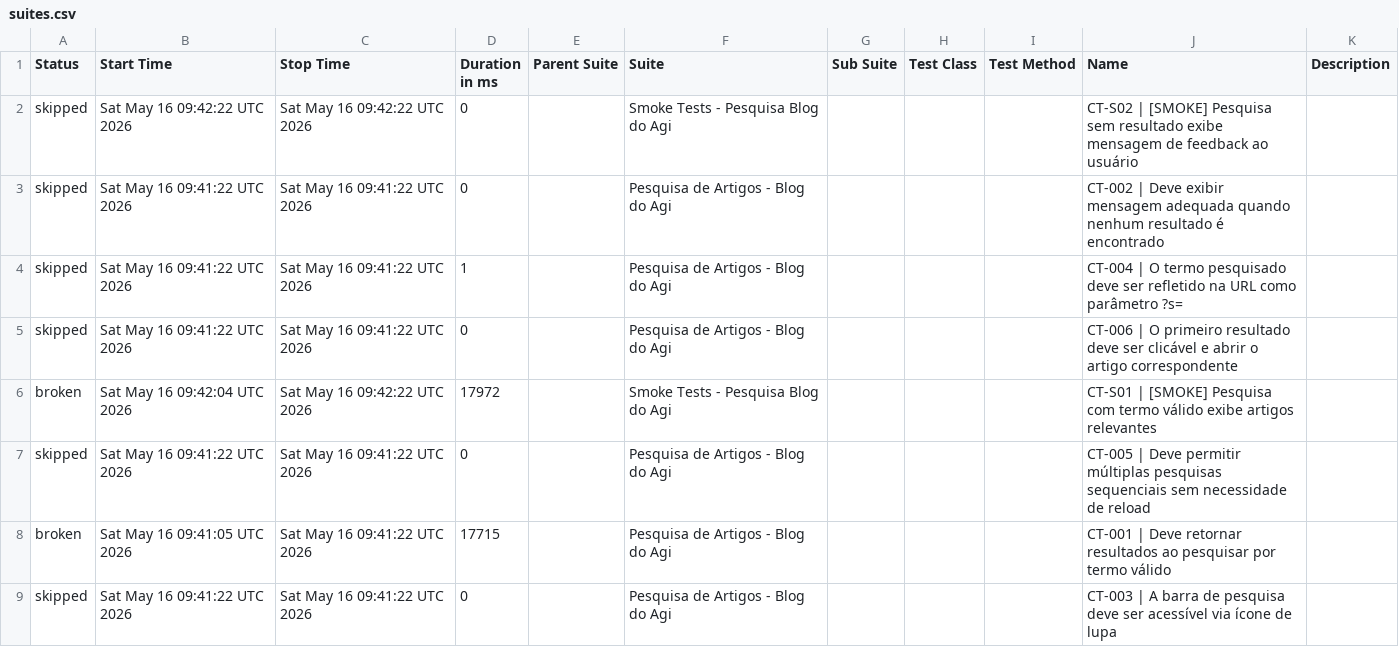
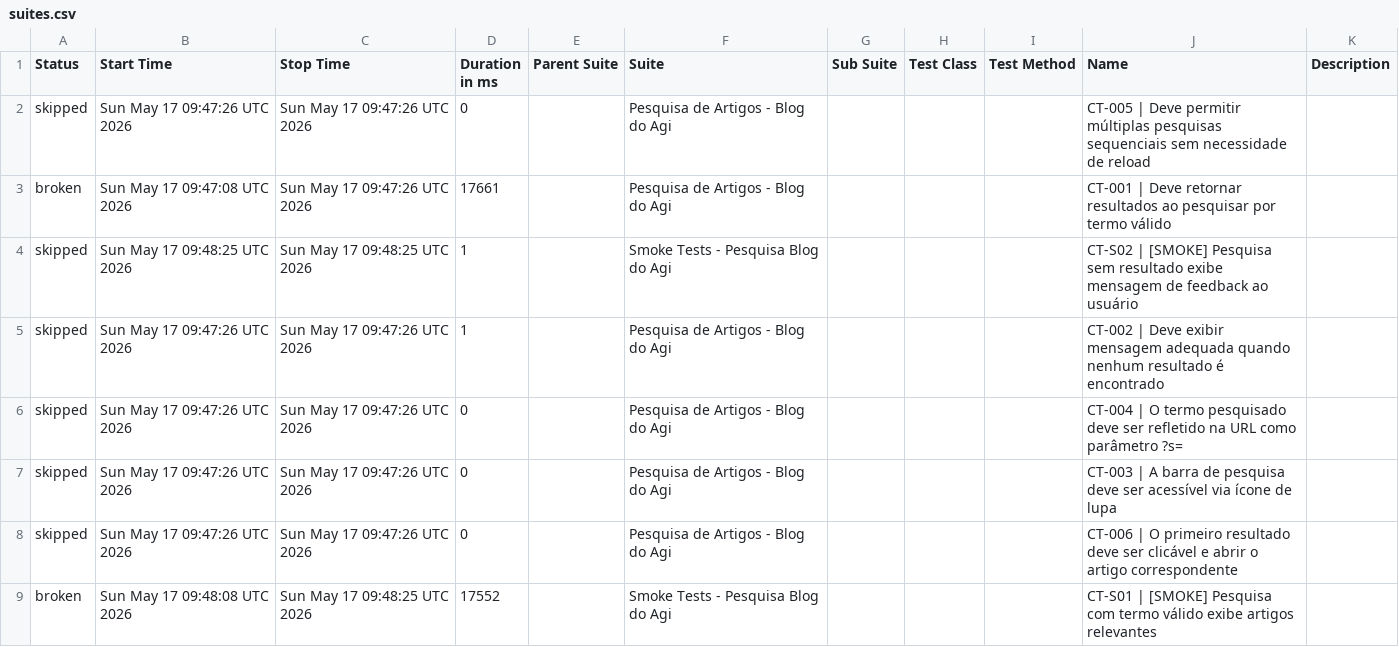
Before and after one commit to FranciscoGeorgeR/blogdoagi-cypress-tests, a CSV file: data/suites.csv, drawn as a sheet.

```diff
--- a/data/suites.csv
+++ b/data/suites.csv
@@ -1,9 +1,9 @@
 "Status","Start Time","Stop Time","Duration in ms","Parent Suite","Suite","Sub Suite","Test Class","Test Method","Name","Description"
-"skipped","Sat May 16 09:42:22 UTC 2026","Sat May 16 09:42:22 UTC 2026","0","","Smoke Tests - Pesquisa Blog do Agi","","","","CT-S02 | [SMOKE] Pesquisa sem resultado exibe mensagem de feedback ao usuário",""
-"skipped","Sat May 16 09:41:22 UTC 2026","Sat May 16 09:41:22 UTC 2026","0","","Pesquisa de Artigos - Blog do Agi","","","","CT-002 | Deve exibir mensagem adequada quando nenhum resultado é encontrado",""
-"skipped","Sat May 16 09:41:22 UTC 2026","Sat May 16 09:41:22 UTC 2026","1","","Pesquisa de Artigos - Blog do Agi","","","","CT-004 | O termo pesquisado deve ser refletido na URL como parâmetro ?s=",""
-"skipped","Sat May 16 09:41:22 UTC 2026","Sat May 16 09:41:22 UTC 2026","0","","Pesquisa de Artigos - Blog do Agi","","","","CT-006 | O primeiro resultado deve ser clicável e abrir o artigo correspondente",""
-"broken","Sat May 16 09:42:04 UTC 2026","Sat May 16 09:42:22 UTC 2026","17972","","Smoke Tests - Pesquisa Blog do Agi","","","","CT-S01 | [SMOKE] Pesquisa com termo válido exibe artigos relevantes",""
-"skipped","Sat May 16 09:41:22 UTC 2026","Sat May 16 09:41:22 UTC 2026","0","","Pesquisa de Artigos - Blog do Agi","","","","CT-005 | Deve permitir múltiplas pesquisas sequenciais sem necessidade de reload",""
-"broken","Sat May 16 09:41:05 UTC 2026","Sat May 16 09:41:22 UTC 2026","17715","","Pesquisa de Artigos - Blog do Agi","","","","CT-001 | Deve retornar resultados ao pesquisar por termo válido",""
-"skipped","Sat May 16 09:41:22 UTC 2026","Sat May 16 09:41:22 UTC 2026","0","","Pesquisa de Artigos - Blog do Agi","","","","CT-003 | A barra de pesquisa deve ser acessível via ícone de lupa",""
+"skipped","Sun May 17 09:47:26 UTC 2026","Sun May 17 09:47:26 UTC 2026","0","","Pesquisa de Artigos - Blog do Agi","","","","CT-005 | Deve permitir múltiplas pesquisas sequenciais sem necessidade de reload",""
+"broken","Sun May 17 09:47:08 UTC 2026","Sun May 17 09:47:26 UTC 2026","17661","","Pesquisa de Artigos - Blog do Agi","","","","CT-001 | Deve retornar resultados ao pesquisar por termo válido",""
+"skipped","Sun May 17 09:48:25 UTC 2026","Sun May 17 09:48:25 UTC 2026","1","","Smoke Tests - Pesquisa Blog do Agi","","","","CT-S02 | [SMOKE] Pesquisa sem resultado exibe mensagem de feedback ao usuário",""
+"skipped","Sun May 17 09:47:26 UTC 2026","Sun May 17 09:47:26 UTC 2026","1","","Pesquisa de Artigos - Blog do Agi","","","","CT-002 | Deve exibir mensagem adequada quando nenhum resultado é encontrado",""
+"skipped","Sun May 17 09:47:26 UTC 2026","Sun May 17 09:47:26 UTC 2026","0","","Pesquisa de Artigos - Blog do Agi","","","","CT-004 | O termo pesquisado deve ser refletido na URL como parâmetro ?s=",""
+"skipped","Sun May 17 09:47:26 UTC 2026","Sun May 17 09:47:26 UTC 2026","0","","Pesquisa de Artigos - Blog do Agi","","","","CT-003 | A barra de pesquisa deve ser acessível via ícone de lupa",""
+"skipped","Sun May 17 09:47:26 UTC 2026","Sun May 17 09:47:26 UTC 2026","0","","Pesquisa de Artigos - Blog do Agi","","","","CT-006 | O primeiro resultado deve ser clicável e abrir o artigo correspondente",""
+"broken","Sun May 17 09:48:08 UTC 2026","Sun May 17 09:48:25 UTC 2026","17552","","Smoke Tests - Pesquisa Blog do Agi","","","","CT-S01 | [SMOKE] Pesquisa com termo válido exibe artigos relevantes",""
```
Also changed, not shown: 55 other files.
